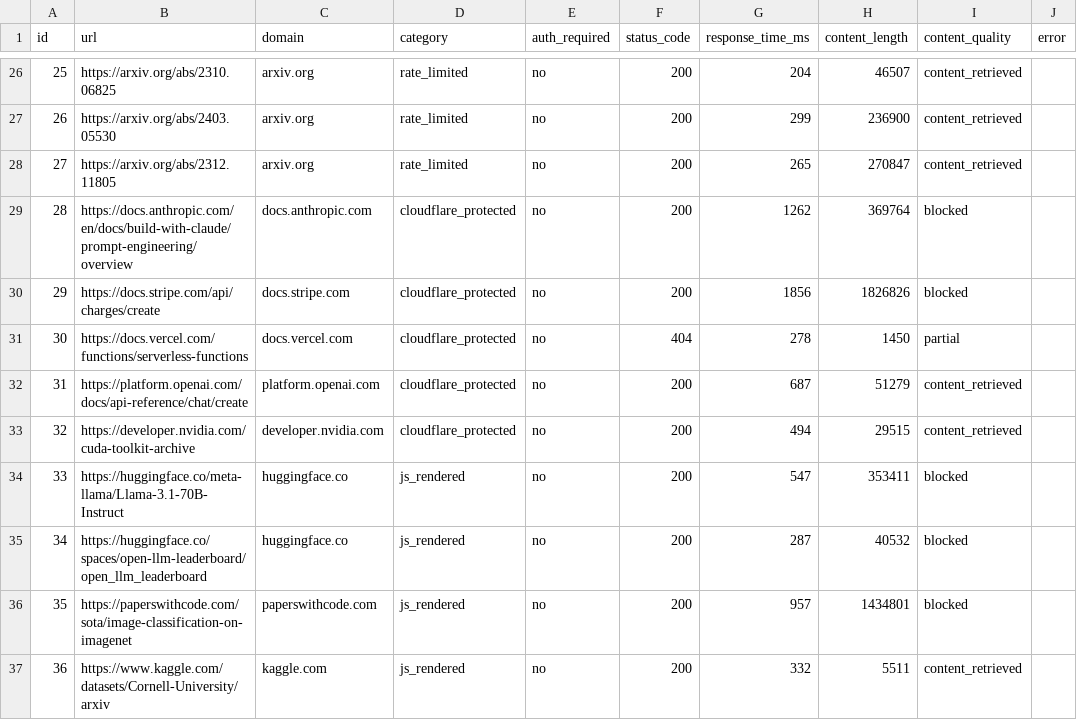
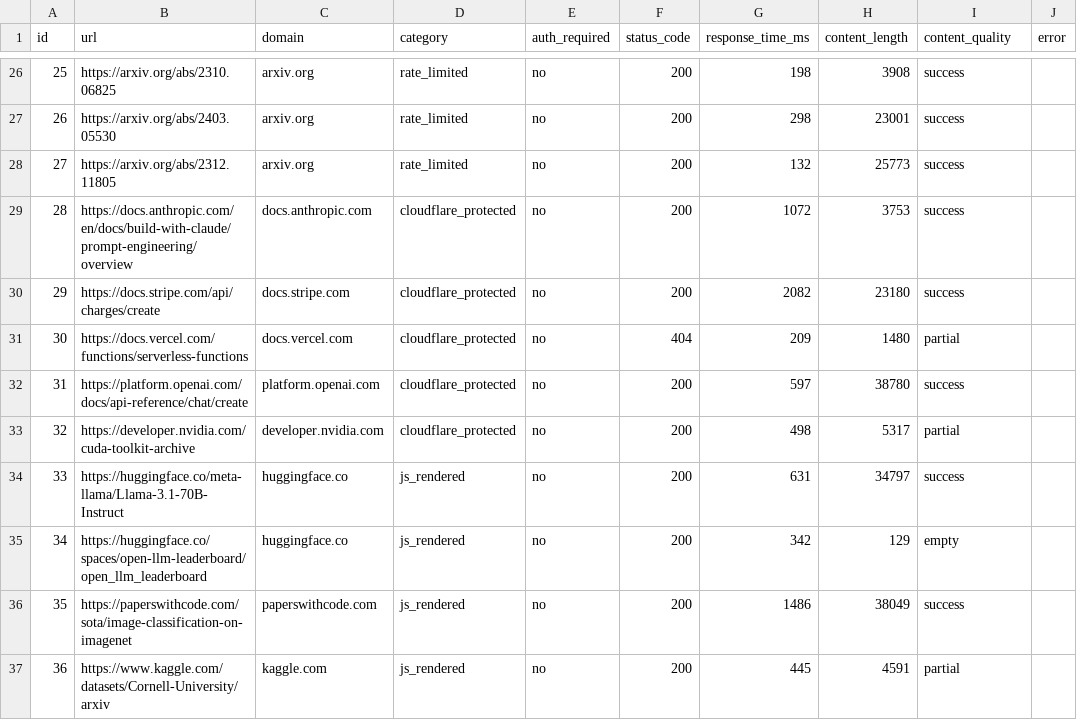
Before and after one commit to jalliet/ferret, a CSV file: data/results_baseline.csv, drawn as a sheet; only a part is shown, gaps mark what is left out; the diff covers the shown part only.

Commit message:
fix: redo phase 1 baseline with proper content quality heuristic
Replace naive keyword + char-count heuristic with structured assessment:
status code as hard signal, regex block page fingerprinting, HTML text
extraction via BeautifulSoup before classification, sentence/word
counting on clean text. Shared module in content_quality.py.

Baseline result: 38/50 (76%) with corrected classifications.

```diff
--- a/data/results_baseline.csv
+++ b/data/results_baseline.csv
@@ -26,12 +26,12 @@ id,url,domain,category,auth_required,status_code,response_time_ms,content_length
-25,https://arxiv.org/abs/2310.06825,arxiv.org,rate_limited,no,200,204,46507,content_retrieved,
-26,https://arxiv.org/abs/2403.05530,arxiv.org,rate_limited,no,200,299,236900,content_retrieved,
-27,https://arxiv.org/abs/2312.11805,arxiv.org,rate_limited,no,200,265,270847,content_retrieved,
-28,https://docs.anthropic.com/en/docs/build-with-claude/prompt-engineering/overview,docs.anthropic.com,cloudflare_protected,no,200,1262,369764,blocked,
-29,https://docs.stripe.com/api/charges/create,docs.stripe.com,cloudflare_protected,no,200,1856,1826826,blocked,
-30,https://docs.vercel.com/functions/serverless-functions,docs.vercel.com,cloudflare_protected,no,404,278,1450,partial,
-31,https://platform.openai.com/docs/api-reference/chat/create,platform.openai.com,cloudflare_protected,no,200,687,51279,content_retrieved,
-32,https://developer.nvidia.com/cuda-toolkit-archive,developer.nvidia.com,cloudflare_protected,no,200,494,29515,content_retrieved,
-33,https://huggingface.co/meta-llama/Llama-3.1-70B-Instruct,huggingface.co,js_rendered,no,200,547,353411,blocked,
-34,https://huggingface.co/spaces/open-llm-leaderboard/open_llm_leaderboard,huggingface.co,js_rendered,no,200,287,40532,blocked,
-35,https://paperswithcode.com/sota/image-classification-on-imagenet,paperswithcode.com,js_rendered,no,200,957,1434801,blocked,
-36,https://www.kaggle.com/datasets/Cornell-University/arxiv,kaggle.com,js_rendered,no,200,332,5511,content_retrieved,
+25,https://arxiv.org/abs/2310.06825,arxiv.org,rate_limited,no,200,198,3908,success,
+26,https://arxiv.org/abs/2403.05530,arxiv.org,rate_limited,no,200,298,23001,success,
+27,https://arxiv.org/abs/2312.11805,arxiv.org,rate_limited,no,200,132,25773,success,
+28,https://docs.anthropic.com/en/docs/build-with-claude/prompt-engineering/overview,docs.anthropic.com,cloudflare_protected,no,200,1072,3753,success,
+29,https://docs.stripe.com/api/charges/create,docs.stripe.com,cloudflare_protected,no,200,2082,23180,success,
+30,https://docs.vercel.com/functions/serverless-functions,docs.vercel.com,cloudflare_protected,no,404,209,1480,partial,
+31,https://platform.openai.com/docs/api-reference/chat/create,platform.openai.com,cloudflare_protected,no,200,597,38780,success,
+32,https://developer.nvidia.com/cuda-toolkit-archive,developer.nvidia.com,cloudflare_protected,no,200,498,5317,partial,
+33,https://huggingface.co/meta-llama/Llama-3.1-70B-Instruct,huggingface.co,js_rendered,no,200,631,34797,success,
+34,https://huggingface.co/spaces/open-llm-leaderboard/open_llm_leaderboard,huggingface.co,js_rendered,no,200,342,129,empty,
+35,https://paperswithcode.com/sota/image-classification-on-imagenet,paperswithcode.com,js_rendered,no,200,1486,38049,success,
+36,https://www.kaggle.com/datasets/Cornell-University/arxiv,kaggle.com,js_rendered,no,200,445,4591,partial,
```
Also changed, not shown: 111 edited cells elsewhere in this file, 3 other files.
